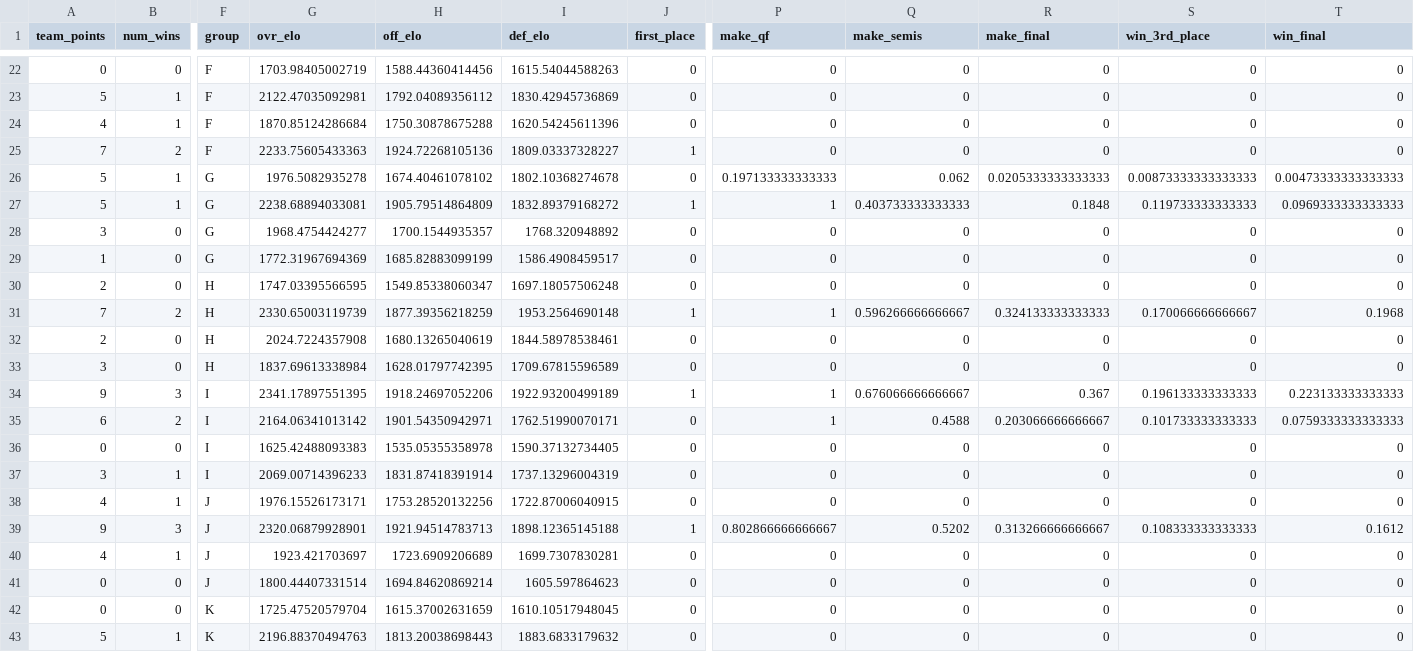
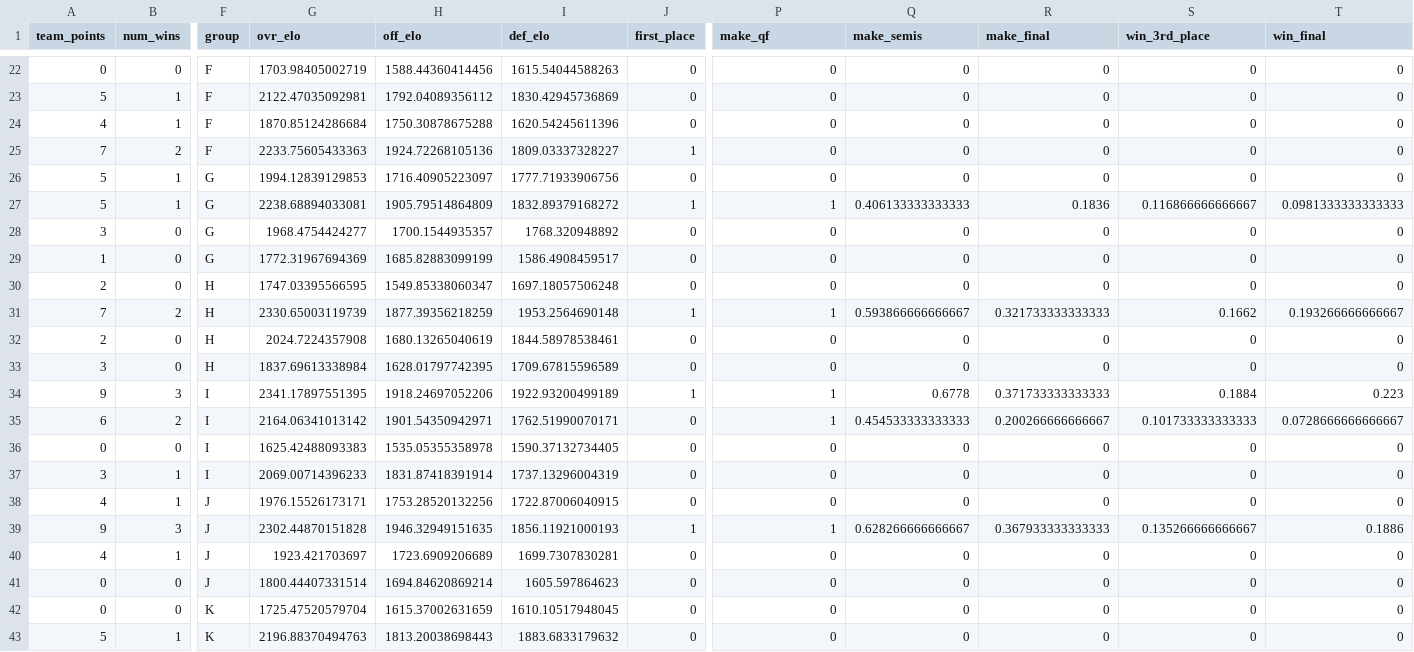
Before and after one commit to zecellomaster/tprdatarepo, a CSV file: 2026 World Cup/WCTournamentOdds.csv, drawn as a sheet; only a part is shown, gaps mark what is left out; the diff covers the shown part only; the diff names each change by its address in the sheet, - before the commit and + after, or states it on an @@ line.

```diff
--- a/2026 World Cup/WCTournamentOdds.csv
+++ b/2026 World Cup/WCTournamentOdds.csv
-G26 (ovr_elo): 1976.5082935278
+G26 (ovr_elo): 1994.12839129853
-H26 (off_elo): 1674.40461078102
+H26 (off_elo): 1716.40905223097
-I26 (def_elo): 1802.10368274678
+I26 (def_elo): 1777.71933906756
-P26 (make_qf): 0.197133333333333
+P26 (make_qf): 0
-Q26 (make_semis): 0.062
+Q26 (make_semis): 0
-R26 (make_final): 0.0205333333333333
+R26 (make_final): 0
-S26 (win_3rd_place): 0.00873333333333333
+S26 (win_3rd_place): 0
-T26 (win_final): 0.00473333333333333
+T26 (win_final): 0
-Q27 (make_semis): 0.403733333333333
+Q27 (make_semis): 0.406133333333333
-R27 (make_final): 0.1848
+R27 (make_final): 0.1836
-S27 (win_3rd_place): 0.119733333333333
+S27 (win_3rd_place): 0.116866666666667
-T27 (win_final): 0.0969333333333333
+T27 (win_final): 0.0981333333333333
-Q31 (make_semis): 0.596266666666667
+Q31 (make_semis): 0.593866666666667
-R31 (make_final): 0.324133333333333
+R31 (make_final): 0.321733333333333
-S31 (win_3rd_place): 0.170066666666667
+S31 (win_3rd_place): 0.1662
-T31 (win_final): 0.1968
+T31 (win_final): 0.193266666666667
-Q34 (make_semis): 0.676066666666667
+Q34 (make_semis): 0.6778
-R34 (make_final): 0.367
+R34 (make_final): 0.371733333333333
-S34 (win_3rd_place): 0.196133333333333
+S34 (win_3rd_place): 0.1884
-T34 (win_final): 0.223133333333333
+T34 (win_final): 0.223
-Q35 (make_semis): 0.4588
+Q35 (make_semis): 0.454533333333333
-R35 (make_final): 0.203066666666667
+R35 (make_final): 0.200266666666667
-T35 (win_final): 0.0759333333333333
+T35 (win_final): 0.0728666666666667
-G39 (ovr_elo): 2320.06879928901
+G39 (ovr_elo): 2302.44870151828
-H39 (off_elo): 1921.94514783713
+H39 (off_elo): 1946.32949151635
-I39 (def_elo): 1898.12365145188
+I39 (def_elo): 1856.11921000193
-P39 (make_qf): 0.802866666666667
+P39 (make_qf): 1
-Q39 (make_semis): 0.5202
+Q39 (make_semis): 0.628266666666667
-R39 (make_final): 0.313266666666667
+R39 (make_final): 0.367933333333333
-S39 (win_3rd_place): 0.108333333333333
+S39 (win_3rd_place): 0.135266666666667
-T39 (win_final): 0.1612
+T39 (win_final): 0.1886
```
Also changed, not shown: 18 edited cells elsewhere in this file, 2026 World Cup/WCRefinedScoreTable.csv, 2026 World Cup/WCStoredScoreTable.csv, 5 other files.
